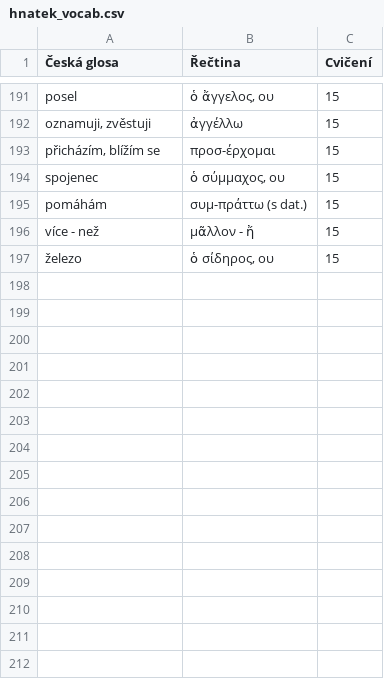
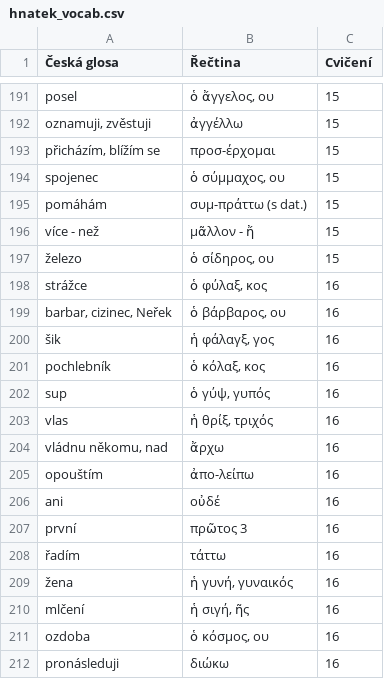
Before and after one commit to maslism/gr-lexica, a CSV file: data/hnatek_vocab.csv, drawn as a sheet; only a part is shown, gaps mark what is left out.

```diff
--- a/data/hnatek_vocab.csv
+++ b/data/hnatek_vocab.csv
@@ -197 +197,16 @@ více - než;μᾶλλον - ἤ;15
 železo;ὁ σίδηρος, ου;15
+strážce;ὁ φύλαξ, κος;16
+barbar, cizinec, Neřek;ὁ βάρβαρος, ου;16
+šik;ἡ φάλαγξ, γος;16
+pochlebník;ὁ κόλαξ, κος;16
+sup;ὁ γύψ, γυπός;16
+vlas;ἡ θρίξ, τριχός;16
+vládnu někomu, nad;ἄρχω;16
+opouštím;ἀπο-λείπω;16
+ani;οὐδέ;16
+první;πρῶτος 3;16
+řadím;τάττω;16
+žena;ἡ γυνή, γυναικός;16
+mlčení;ἡ σιγή, ῆς;16
+ozdoba;ὁ κόσμος, ου;16
+pronásleduji;διώκω;16
```
Also changed, not shown: 1 other file.
